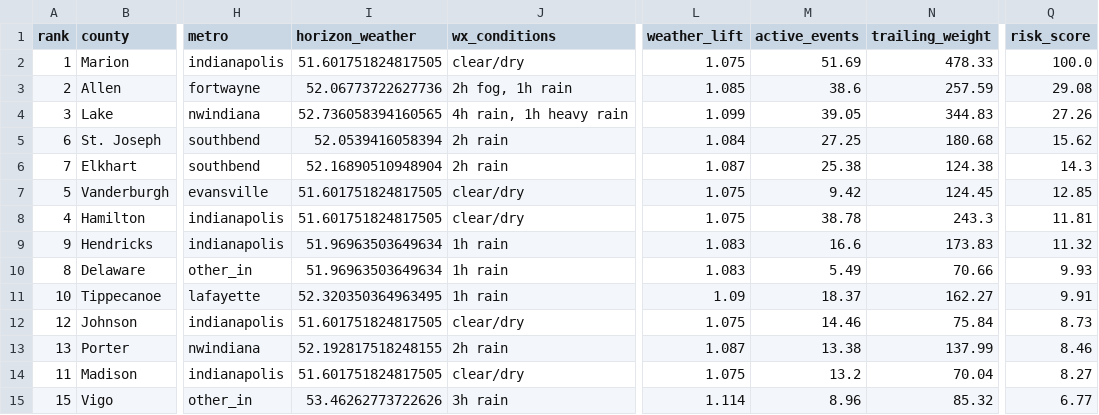
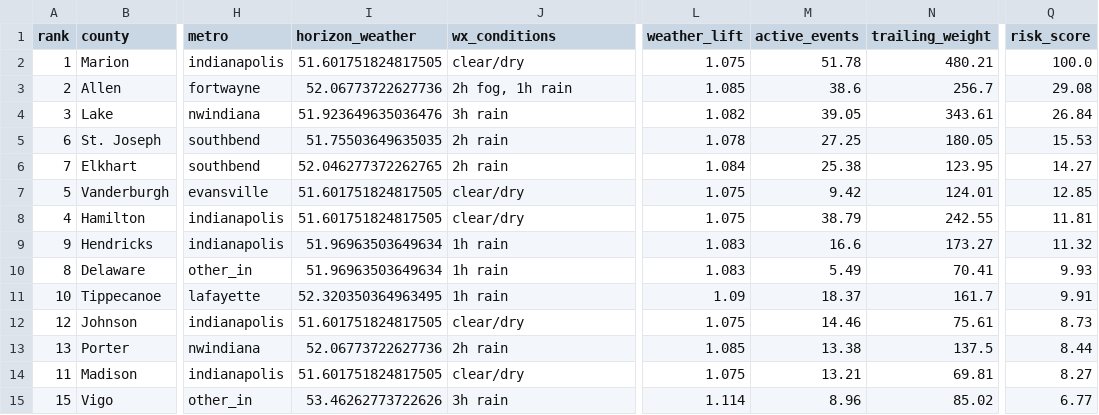
Before and after one commit to danielliu12/accident-forecaster, a CSV file: docs/county_risk.csv, drawn as a sheet; only a part is shown, gaps mark what is left out; the diff covers the shown part only; the diff names each change by its address in the sheet, - before the commit and + after, or states it on an @@ line.

```diff
--- a/docs/county_risk.csv
+++ b/docs/county_risk.csv
-M2 (active_events): 51.69
+M2 (active_events): 51.78
-N2 (trailing_weight): 478.33
+N2 (trailing_weight): 480.21
-N3 (trailing_weight): 257.59
+N3 (trailing_weight): 256.7
-I4 (horizon_weather): 52.736058394160565
+I4 (horizon_weather): 51.923649635036476
-J4 (wx_conditions): 4h rain, 1h heavy rain
+J4 (wx_conditions): 3h rain
-L4 (weather_lift): 1.099
+L4 (weather_lift): 1.082
-N4 (trailing_weight): 344.83
+N4 (trailing_weight): 343.61
-Q4 (risk_score): 27.26
+Q4 (risk_score): 26.84
-I5 (horizon_weather): 52.0539416058394
+I5 (horizon_weather): 51.75503649635035
-L5 (weather_lift): 1.084
+L5 (weather_lift): 1.078
-N5 (trailing_weight): 180.68
+N5 (trailing_weight): 180.05
-Q5 (risk_score): 15.62
+Q5 (risk_score): 15.53
-I6 (horizon_weather): 52.16890510948904
+I6 (horizon_weather): 52.046277372262765
-L6 (weather_lift): 1.087
+L6 (weather_lift): 1.084
-N6 (trailing_weight): 124.38
+N6 (trailing_weight): 123.95
-Q6 (risk_score): 14.3
+Q6 (risk_score): 14.27
-N7 (trailing_weight): 124.45
+N7 (trailing_weight): 124.01
-M8 (active_events): 38.78
+M8 (active_events): 38.79
-N8 (trailing_weight): 243.3
+N8 (trailing_weight): 242.55
-N9 (trailing_weight): 173.83
+N9 (trailing_weight): 173.27
-N10 (trailing_weight): 70.66
+N10 (trailing_weight): 70.41
-N11 (trailing_weight): 162.27
+N11 (trailing_weight): 161.7
-N12 (trailing_weight): 75.84
+N12 (trailing_weight): 75.61
-I13 (horizon_weather): 52.192817518248155
+I13 (horizon_weather): 52.06773722627736
-L13 (weather_lift): 1.087
+L13 (weather_lift): 1.085
-N13 (trailing_weight): 137.99
+N13 (trailing_weight): 137.5
-Q13 (risk_score): 8.46
+Q13 (risk_score): 8.44
-M14 (active_events): 13.2
+M14 (active_events): 13.21
-N14 (trailing_weight): 70.04
+N14 (trailing_weight): 69.81
-N15 (trailing_weight): 85.32
+N15 (trailing_weight): 85.02
```
Also changed, not shown: 1 added row, 1 removed row and 114 edited cells elsewhere in this file, docs/budget_shares.csv, docs/county_targets.csv, 9 other files.
